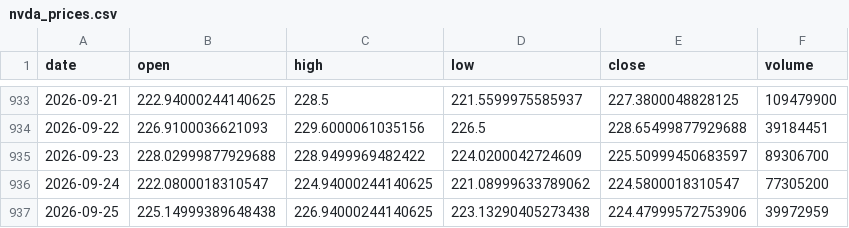
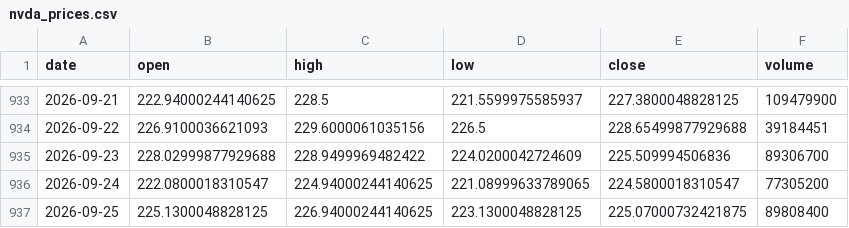
Before and after one commit to 911kwis/h100-tracker, a CSV file: data/nvda_prices.csv, drawn as a sheet; only a part is shown, gaps mark what is left out.

```diff
--- a/data/nvda_prices.csv
+++ b/data/nvda_prices.csv
@@ -934,4 +934,4 @@ date,open,high,low,close,volume
 2026-09-22,226.9100036621093,229.6000061035156,226.5,228.65499877929688,39184451
-2026-09-23,228.02999877929688,228.9499969482422,224.0200042724609,225.50999450683597,89306700
-2026-09-24,222.0800018310547,224.94000244140625,221.08999633789062,224.5800018310547,77305200
-2026-09-25,225.14999389648438,226.94000244140625,223.13290405273438,224.47999572753906,39972959
+2026-09-23,228.02999877929688,228.9499969482422,224.0200042724609,225.509994506836,89306700
+2026-09-24,222.0800018310547,224.94000244140625,221.08999633789065,224.5800018310547,77305200
+2026-09-25,225.1300048828125,226.94000244140625,223.1300048828125,225.07000732421875,89808400
```
Also changed, not shown: data/gpu_prices.csv.
